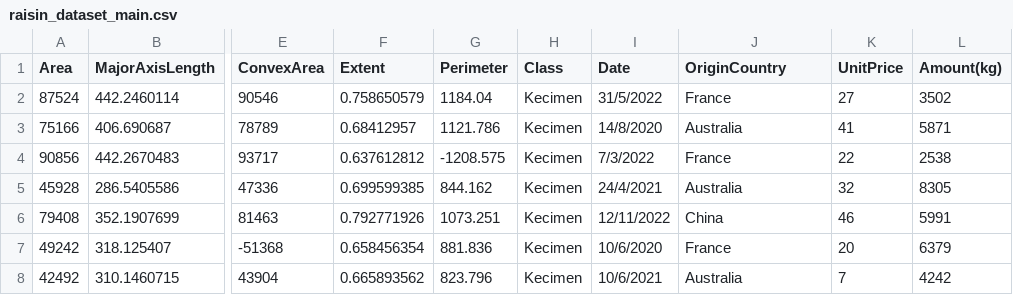
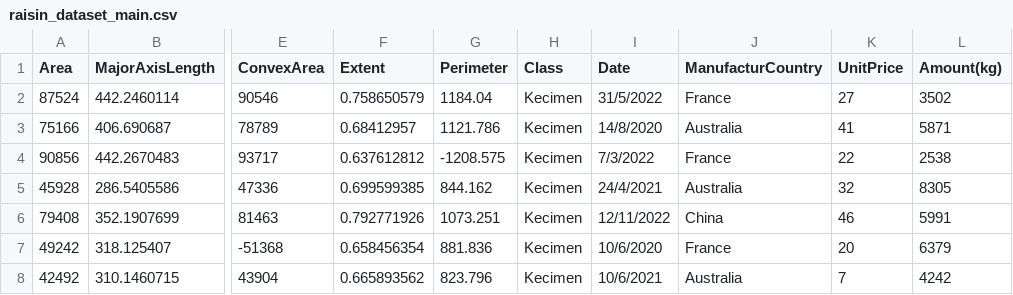
Before and after one commit to huiqin97/dataMining, a CSV file: raisin_dataset_main.csv, drawn as a sheet; only a part is shown, gaps mark what is left out; the diff names each change by its address in the sheet, - before the commit and + after, or states it on an @@ line.

Commit message:
Update raisin_dataset_main.csv

```diff
--- a/raisin_dataset_main.csv
+++ b/raisin_dataset_main.csv
-J1: OriginCountry
+J1: ManufacturCountry
```
